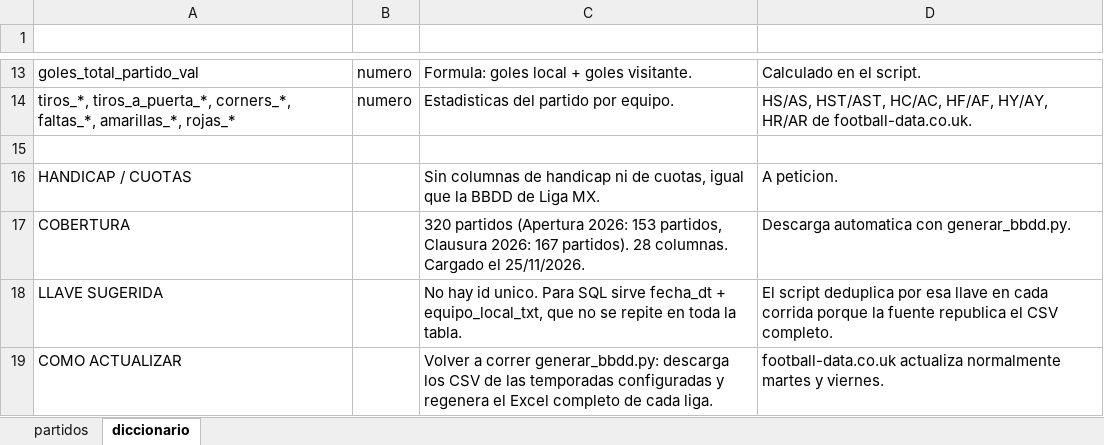
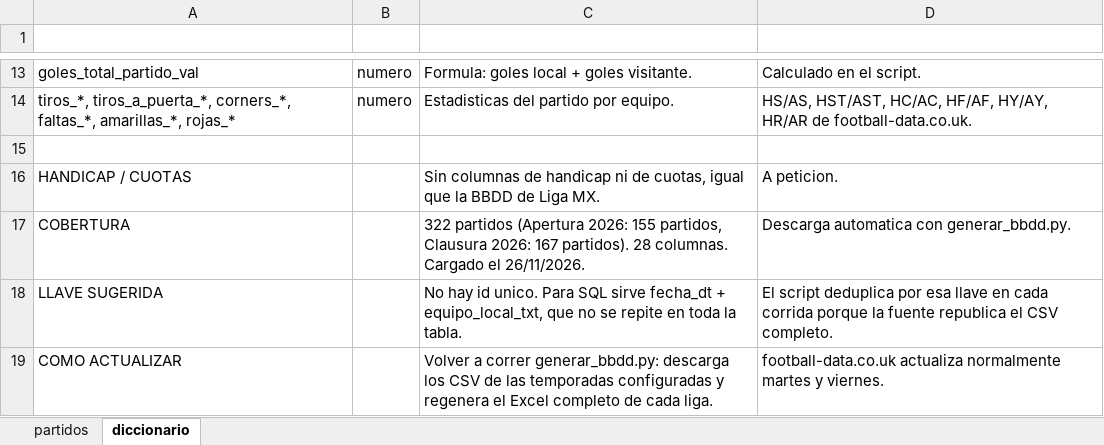
Before and after one commit to Erixfer98/laliga-modelo, an Excel workbook: datos/bbdd_ligamx.xlsx, sheet diccionario, drawn as a sheet; only a part is shown, gaps mark what is left out; values as stored, in another font and other column widths than the file's, no borders; the diff names each change by its address in the sheet, - before the commit and + after, or states it on an @@ line.

```diff
--- a/datos/bbdd_ligamx.xlsx (sheet diccionario)
+++ b/datos/bbdd_ligamx.xlsx (sheet diccionario)
-C17 (definicion): 320 partidos (Apertura 2026: 153 partidos, Clausura 2026: 167 partidos). 28 columnas. Cargado el 25/11/2026.
+C17 (definicion): 322 partidos (Apertura 2026: 155 partidos, Clausura 2026: 167 partidos). 28 columnas. Cargado el 26/11/2026.
```
Also changed, not shown: sheet partidos, datos/bbdd_brasileirao.xlsx, datos/bbdd_champions.xlsx, 17 other files.
